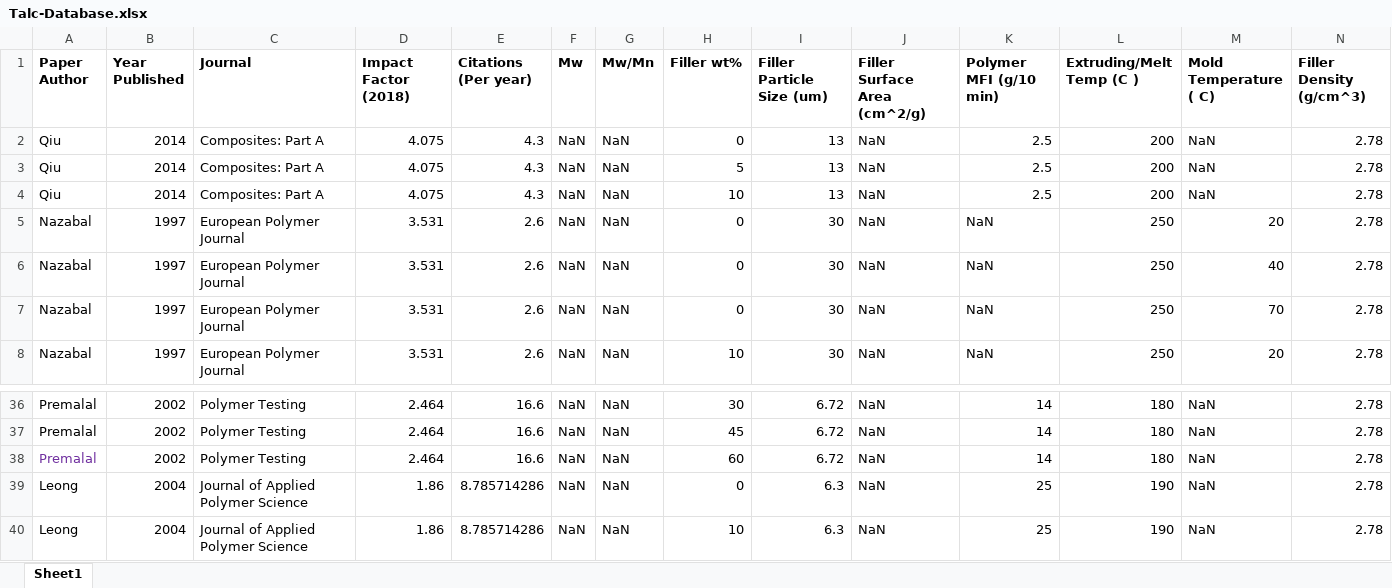
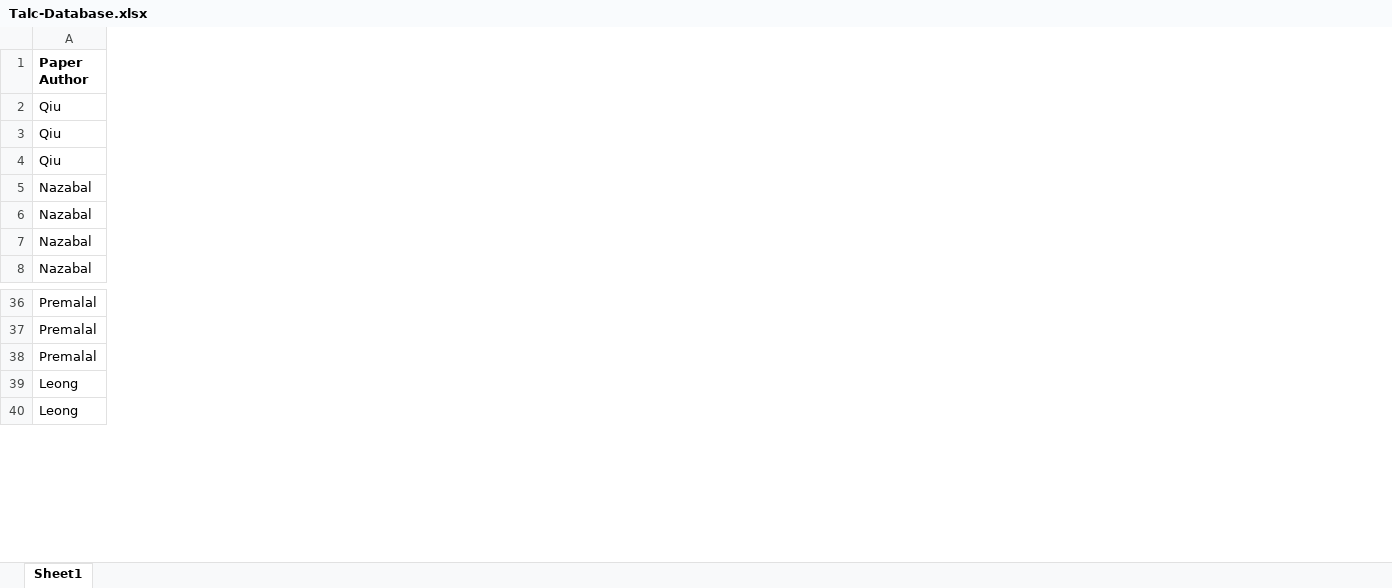
Before and after one commit to DocMike/Talc-Database, an Excel workbook: Talc-Database.xlsx, sheet Sheet1, drawn as a sheet; only a part is shown, gaps mark what is left out; values as stored, in another font and other column widths than the file's, no borders; removed rows and columns are numbered as before the commit, all else as after; the diff covers the shown part only; the diff names each change by its address in the sheet, - before the commit and + after, or states it on an @@ line.

Commit message:
Add files via upload

```diff
--- a/Talc-Database.xlsx (sheet Sheet1)
+++ b/Talc-Database.xlsx (sheet Sheet1)
@@ column B (Year Published) hidden, rows 2-8: 2014 | 2014 | 2014 | 1997 | 1997 | 1997 | 1997; rows 36-40: 2002 | 2002 | 2002 | 2004 | 2004 @@
@@ column C (Journal) hidden, rows 2-8: Composites: Part A | Composites: Part A | Composites: Part A | European Polymer Journal | European Polymer Journal | European Polymer Journal | European Polymer Journal; rows 36-40: Polymer Testing | Polymer Testing | Polymer Testing | Journal of Applied Polymer Science | Journal of Applied Polymer Science @@
@@ column D (Impact Factor (2018)) hidden, rows 2-8: 4.075 | 4.075 | 4.075 | 3.531 | 3.531 | 3.531 | 3.531; rows 36-40: 2.464 | 2.464 | 2.464 | 1.86 | 1.86 @@
@@ column E (Citations (Per year)) hidden, rows 2-8: 4.3 | 4.3 | 4.3 | 2.6 | 2.6 | 2.6 | 2.6; rows 36-40: 16.6 | 16.6 | 16.6 | 8.785714286 | 8.785714286 @@
@@ column F (Mw) hidden, rows 2-8: all NaN; rows 36-40: all NaN @@
@@ column G (Mw/Mn) hidden, rows 2-8: all NaN; rows 36-40: all NaN @@
@@ column H (Filler wt%) hidden, rows 2-8: 0 | 5 | 10 | 0 | 0 | 0 | 10; rows 36-40: 30 | 45 | 60 | 0 | 10 @@
@@ column I (Filler Particle Size (um)) hidden, rows 2-8: 13 | 13 | 13 | 30 | 30 | 30 | 30; rows 36-40: 6.72 | 6.72 | 6.72 | 6.3 | 6.3 @@
@@ column J (Filler Surface Area (cm^2/g)) hidden, rows 2-8: all NaN; rows 36-40: all NaN @@
@@ column K (Polymer MFI (g/10 min)) hidden, rows 2-8: 2.5 | 2.5 | 2.5 | NaN | NaN | NaN | NaN; rows 36-40: 14 | 14 | 14 | 25 | 25 @@
@@ column L (Extruding/Melt Temp (C )) hidden, rows 2-8: 200 | 200 | 200 | 250 | 250 | 250 | 250; rows 36-40: 180 | 180 | 180 | 190 | 190 @@
@@ column M (Mold Temperature ( C)) hidden, rows 2-8: NaN | NaN | NaN | 20 | 40 | 70 | 20; rows 36-40: all NaN @@
@@ column N (Filler Density (g/cm^3)) hidden, rows 2-8: all 2.78; rows 36-40: all 2.78 @@
-A38 text colour: #7030A0
+A38 text colour: black
```
Also changed, not shown: 3 added columns and 2 removed columns elsewhere in this sheet.
